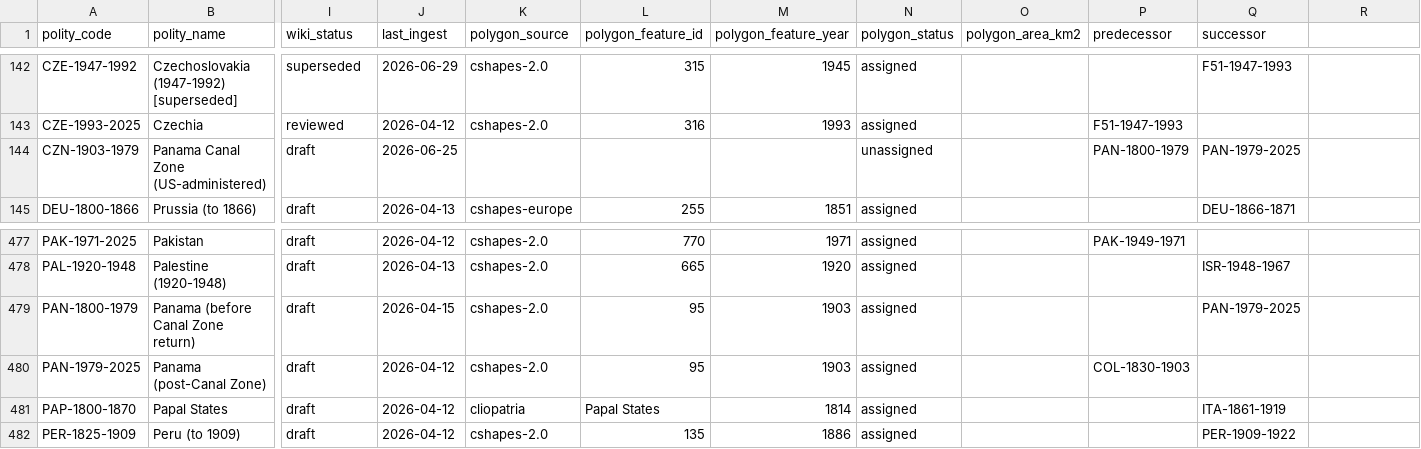
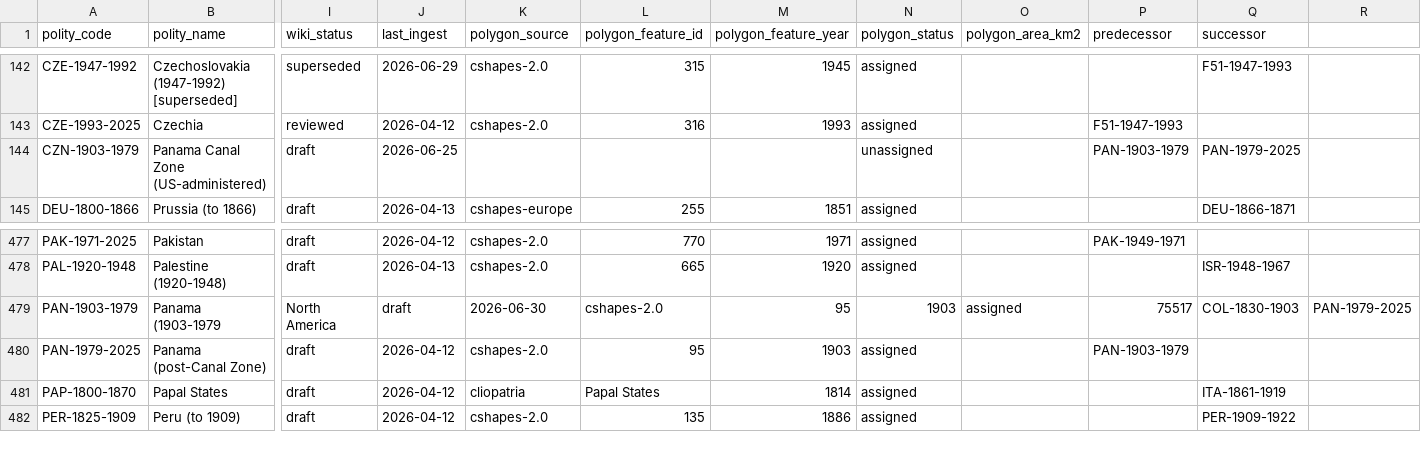
Before and after one commit to eduaguilera/whep-polities, a CSV file: data/final/polities_database.csv, drawn as a sheet; only a part is shown, gaps mark what is left out; removed rows and columns are numbered as before the commit, all else as after; rows hold the shown columns only; the diff names each change by its address in the sheet, - before the commit and + after, or states it on an @@ line.

```diff
--- a/data/final/polities_database.csv
+++ b/data/final/polities_database.csv
-P144 (predecessor): PAN-1800-1979
+P144 (predecessor): PAN-1903-1979
-row 479: PAN-1800-1979 | Panama (before Canal Zone return) | draft | 2026-04-15 | cshapes-2.0 | 95 | 1903 | assigned |  |  | PAN-1979-2025
+row 479: PAN-1903-1979 | Panama (1903-1979 | North America | draft | 2026-06-30 | cshapes-2.0 | 95 | 1903 | assigned | 75517 | COL-1830-1903 | PAN-1979-2025
-P480 (predecessor): COL-1830-1903
+P480 (predecessor): PAN-1903-1979
```
Also changed, not shown: pipelines/polity-autoimprove/state/applied_aliases.csv, 2 other files.
